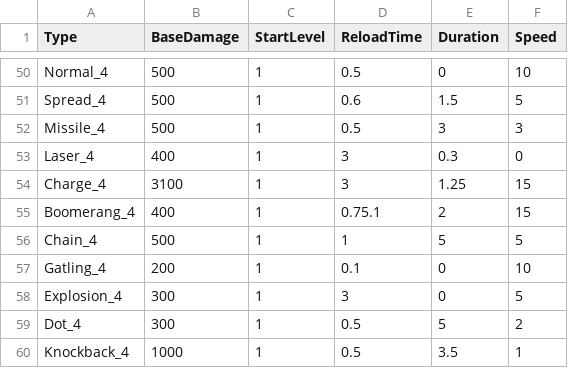
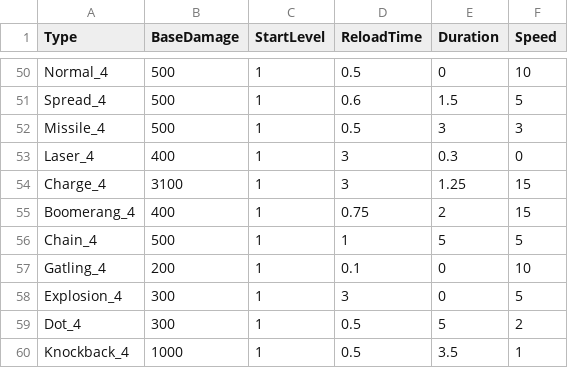
Before and after one commit to header-file/Unity_2D_Shooting, a CSV file: Assets/Resources/Datas/BulletData.csv, drawn as a sheet; only a part is shown, gaps mark what is left out.

Commit message:
1. BulletData 오류 수정 2. Stage0/Tutorial 수정 중

```diff
--- a/Assets/Resources/Datas/BulletData.csv
+++ b/Assets/Resources/Datas/BulletData.csv
@@ -54,3 +54,3 @@ Laser_4,400,1,3,0.3,0
 Charge_4,3100,1,3,1.25,15
-Boomerang_4,400,1,0.75.1,2,15
+Boomerang_4,400,1,0.75,2,15
 Chain_4,500,1,1,5,5
```
Also changed, not shown: 8 other files.
